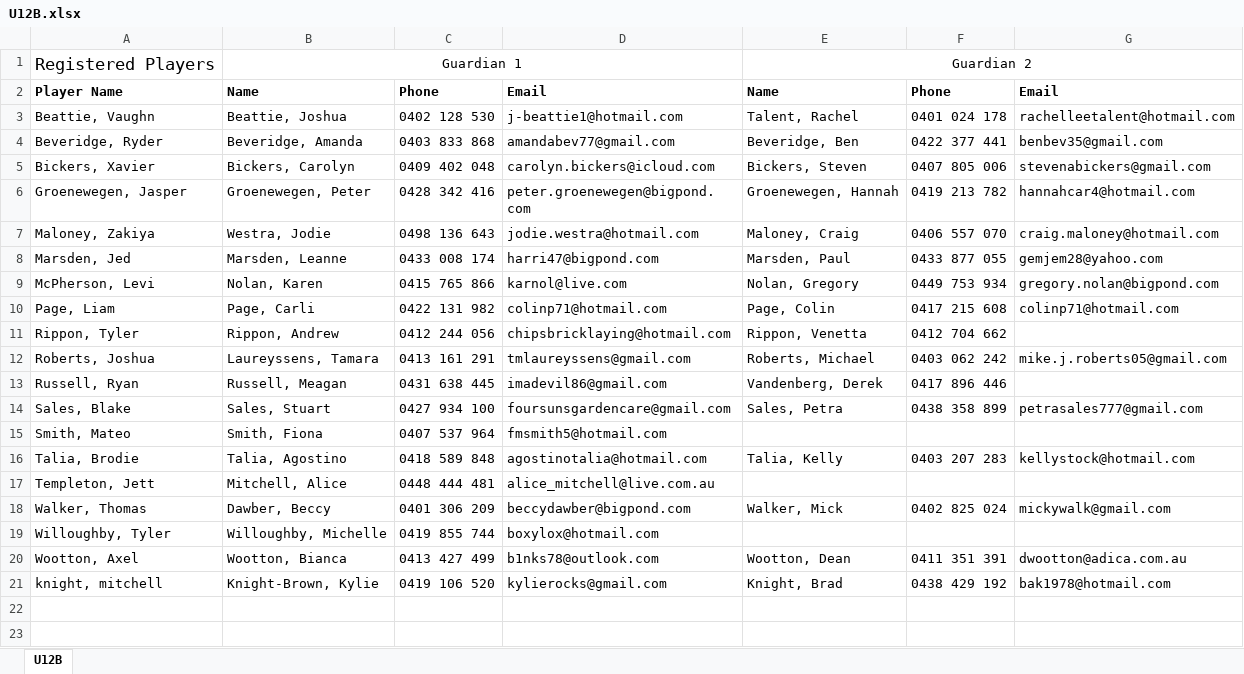
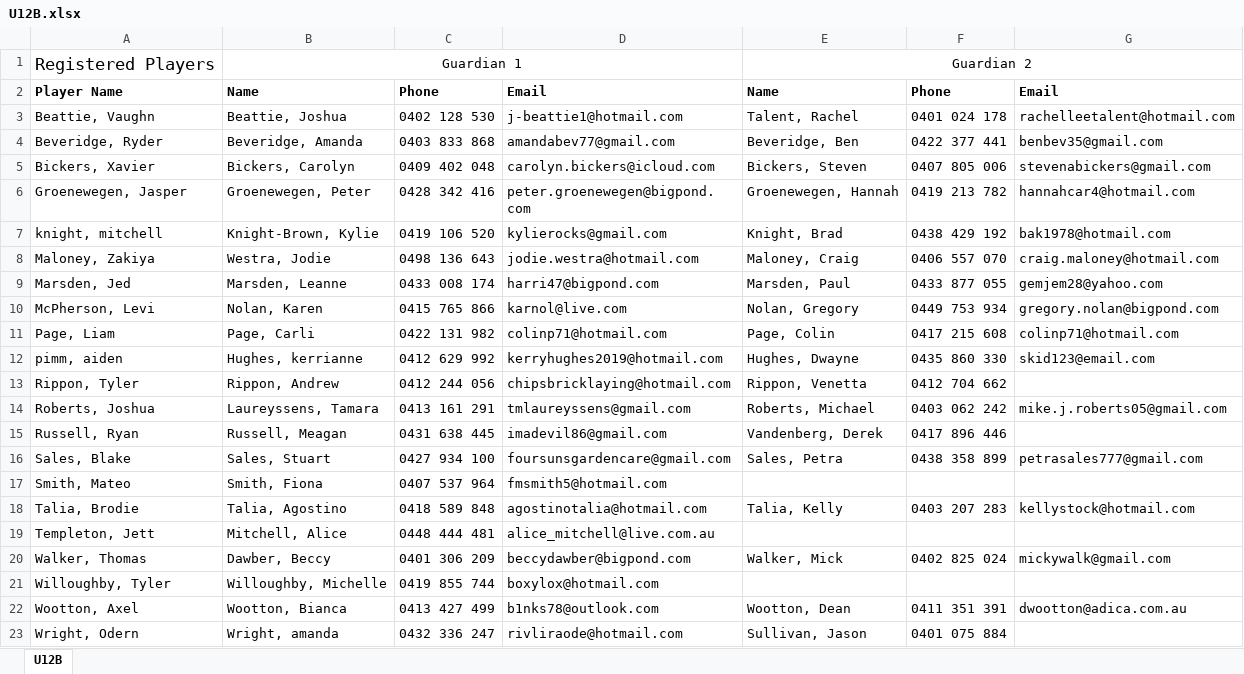
Before and after one commit to andrewcrobertson/bjfc, an Excel workbook: static/contact/U12B.xlsx, sheet U12B, drawn as a sheet; values as stored, in another font and other column widths than the file's, no borders; the diff names each change by its address in the sheet, - before the commit and + after, or states it on an @@ line.

```diff
--- a/static/contact/U12B.xlsx (sheet U12B)
+++ b/static/contact/U12B.xlsx (sheet U12B)
@@ row 21 moved to row 7: knight, mitchell @@
+row 12: pimm, aiden | Hughes, kerrianne | 0412 629 992 | kerryhughes2019@hotmail.com | Hughes, Dwayne | 0435 860 330 | skid123@email.com
+row 23: Wright, Odern | Wright, amanda | 0432 336 247 | rivliraode@hotmail.com | Sullivan, Jason | 0401 075 884
```
Also changed, not shown: static/contact/U09M.xlsx, static/contact/U10M.xlsx, 32 other files.
